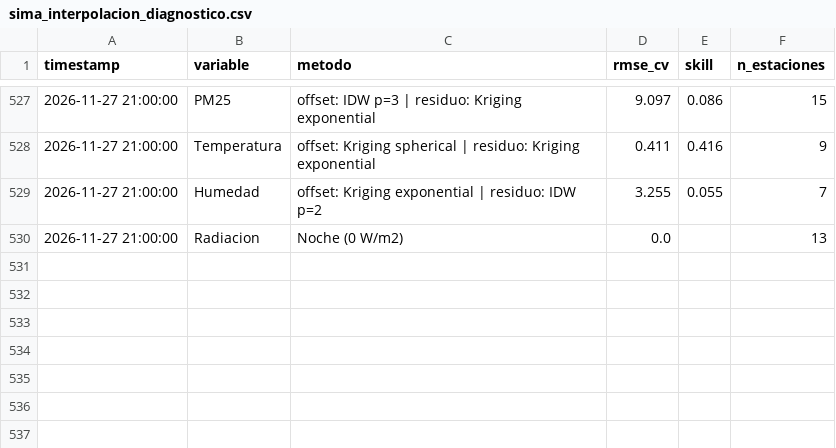
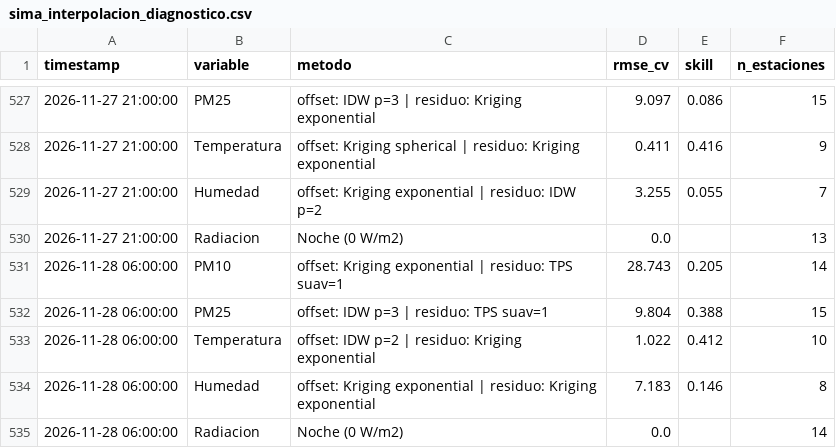
Before and after one commit to vasquez-roberto/capa_meteorologica, a CSV file: SIMA/sima_interpolacion_diagnostico.csv, drawn as a sheet; only a part is shown, gaps mark what is left out.

```diff
--- a/SIMA/sima_interpolacion_diagnostico.csv
+++ b/SIMA/sima_interpolacion_diagnostico.csv
@@ -530 +530,6 @@
 2026-11-27 21:00:00,Radiacion,Noche (0 W/m2),0.0,,13
+2026-11-28 06:00:00,PM10,offset: Kriging exponential | residuo: TPS suav=1,28.743,0.205,14
+2026-11-28 06:00:00,PM25,offset: IDW p=3 | residuo: TPS suav=1,9.804,0.388,15
+2026-11-28 06:00:00,Temperatura,offset: IDW p=2 | residuo: Kriging exponential,1.022,0.412,10
+2026-11-28 06:00:00,Humedad,offset: Kriging exponential | residuo: Kriging exponential,7.183,0.146,8
+2026-11-28 06:00:00,Radiacion,Noche (0 W/m2),0.0,,14
```
Also changed, not shown: Purple Air/purpleair_meteo_lecturas.csv, SIMA/sima_interpolacion_lecturas.csv, 18 other files.
